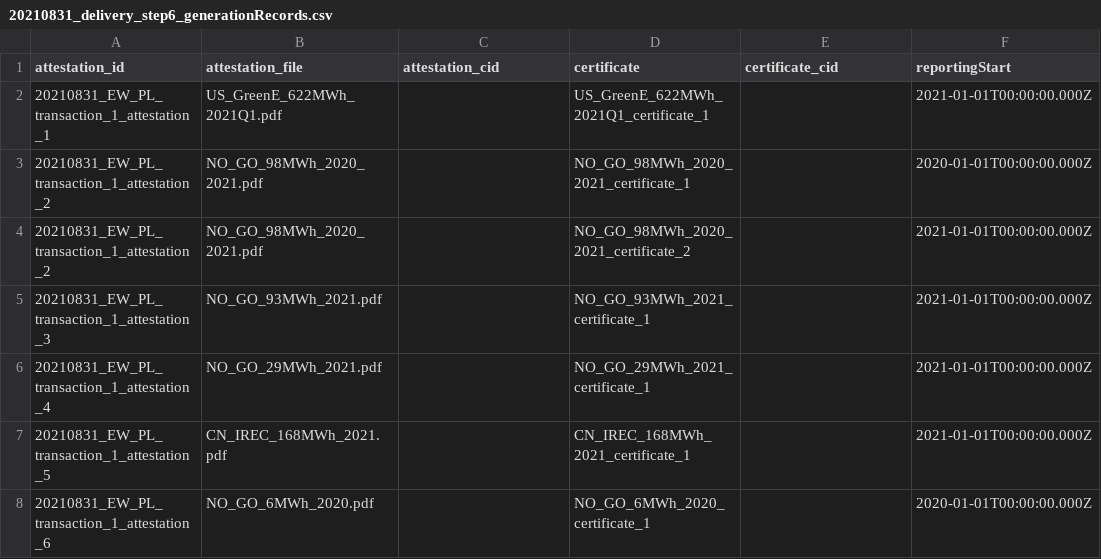
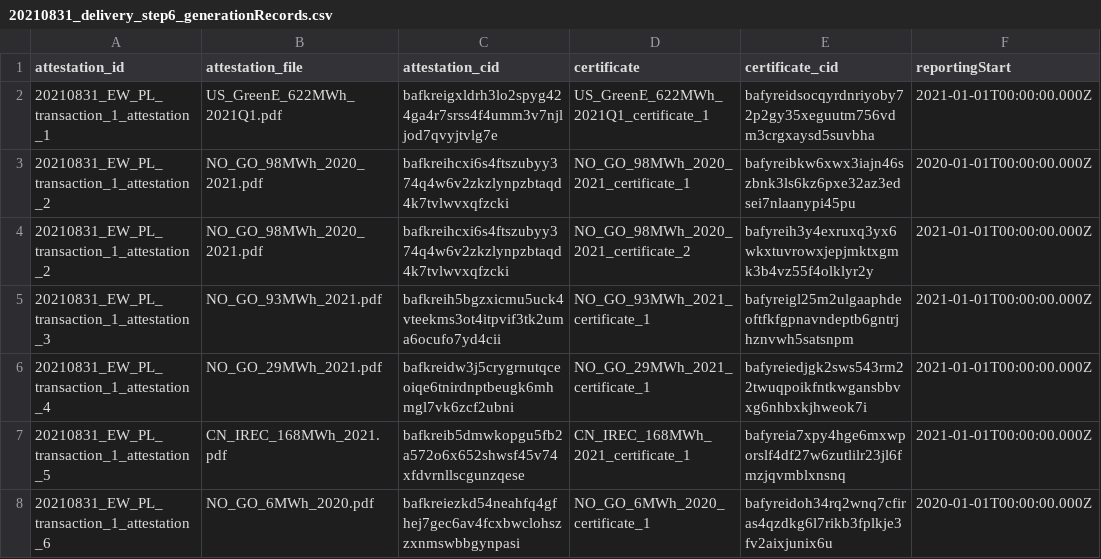
Before and after one commit to protocol/filecoin-renewables-purchases, a CSV file: 20210831_delivery/20210831_delivery_step6_generationRecords.csv, drawn as a sheet; only a part is shown; the diff names each change by its address in the sheet, - before the commit and + after, or states it on an @@ line.

Commit message:
Octocit bot: Updating file 20210831_delivery_step6_generationRecords.csv

```diff
--- a/20210831_delivery/20210831_delivery_step6_generationRecords.csv
+++ b/20210831_delivery/20210831_delivery_step6_generationRecords.csv
-C2 (attestation_cid): (empty)
+C2 (attestation_cid): bafkreigxldrh3lo2spyg424ga4r7srss4f4umm3v7njljod7qvyjtvlg7e
-E2 (certificate_cid): (empty)
+E2 (certificate_cid): bafyreidsocqyrdnriyoby72p2gy35xeguutm756vdm3crgxaysd5suvbha
-C3:C4 (attestation_cid): (empty)
+C3:C4 (attestation_cid): bafkreihcxi6s4ftszubyy374q4w6v2zkzlynpzbtaqd4k7tvlwvxqfzcki
-E3 (certificate_cid): (empty)
+E3 (certificate_cid): bafyreibkw6xwx3iajn46szbnk3ls6kz6pxe32az3edsei7nlaanypi45pu
-E4 (certificate_cid): (empty)
+E4 (certificate_cid): bafyreih3y4exruxq3yx6wkxtuvrowxjepjmktxgmk3b4vz55f4olklyr2y
-C5 (attestation_cid): (empty)
+C5 (attestation_cid): bafkreih5bgzxicmu5uck4vteekms3ot4itpvif3tk2uma6ocufo7yd4cii
-E5 (certificate_cid): (empty)
+E5 (certificate_cid): bafyreigl25m2ulgaaphdeoftfkfgpnavndeptb6gntrjhznvwh5satsnpm
-C6 (attestation_cid): (empty)
+C6 (attestation_cid): bafkreidw3j5crygrnutqceoiqe6tnirdnptbeugk6mhmgl7vk6zcf2ubni
-E6 (certificate_cid): (empty)
+E6 (certificate_cid): bafyreiedjgk2sws543rm22twuqpoikfntkwgansbbvxg6nhbxkjhweok7i
-C7 (attestation_cid): (empty)
+C7 (attestation_cid): bafkreib5dmwkopgu5fb2a572o6x652shwsf45v74xfdvrnllscgunzqese
-E7 (certificate_cid): (empty)
+E7 (certificate_cid): bafyreia7xpy4hge6mxwporslf4df27w6zutlilr23jl6fmzjqvmblxnsnq
-C8 (attestation_cid): (empty)
+C8 (attestation_cid): bafkreiezkd54neahfq4gfhej7gec6av4fcxbwclohszzxnmswbbgynpasi
-E8 (certificate_cid): (empty)
+E8 (certificate_cid): bafyreidoh34rq2wnq7cfiras4qzdkg6l7rikb3fplkje3fv2aixjunix6u
```
